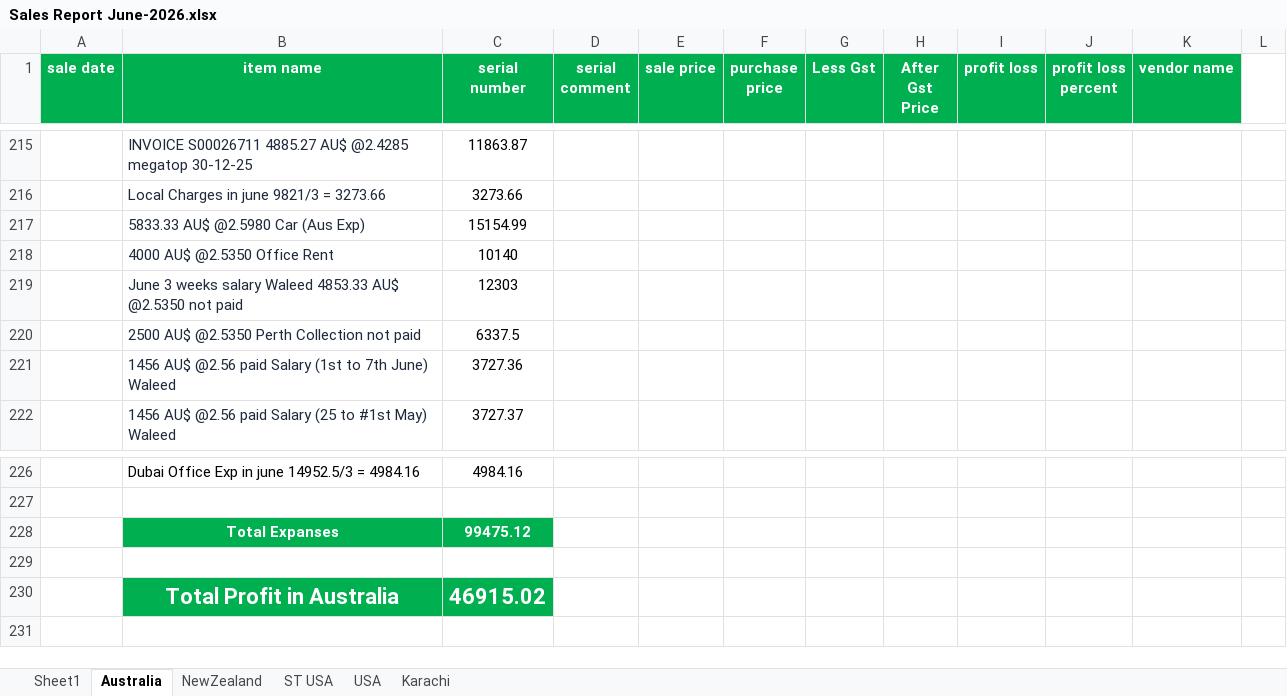
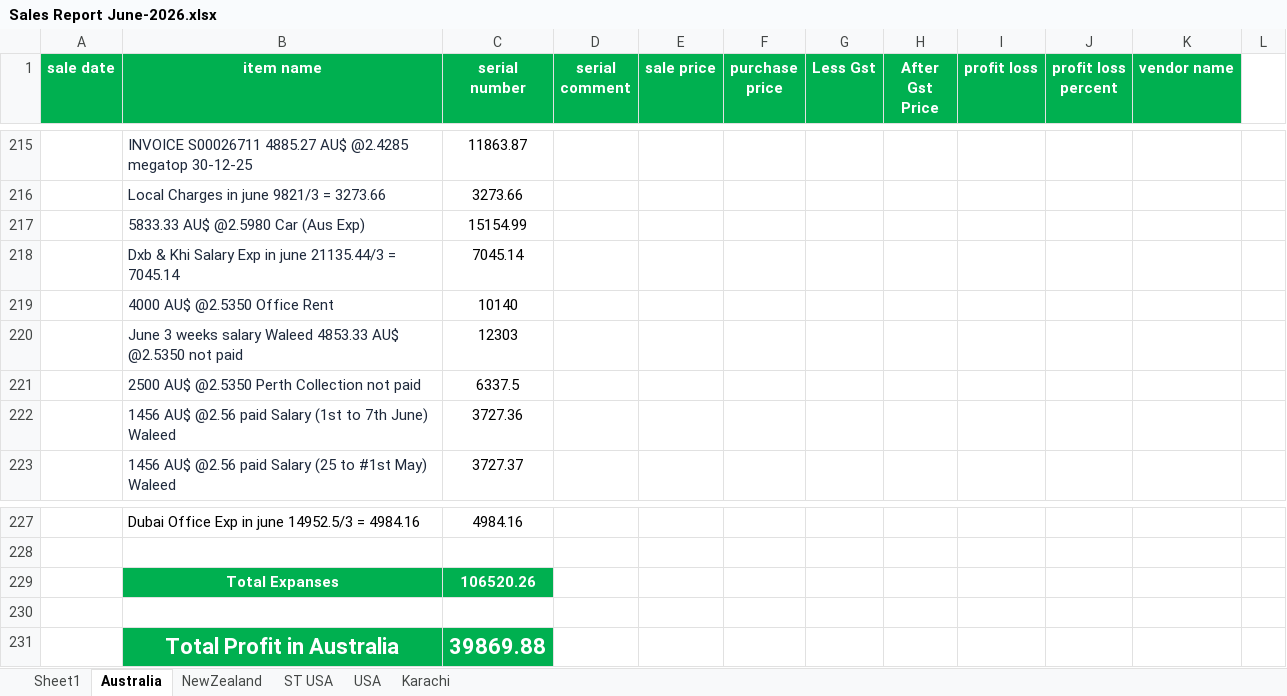
Before and after one commit to Swiss-Tech-Global/Employees_Data_Backup, an Excel workbook: SwissTechSaqib/Swiss Tech Files 2025/Sales Reports 2025/Sales Report June-2026.xlsx, sheet Australia, drawn as a sheet; only a part is shown, gaps mark what is left out; values as stored, in another font and other column widths than the file's, no borders; conditional formats not drawn; addresses are those after the commit; the diff names each change by its address in the sheet, - before the commit and + after, or states it on an @@ line.

Commit message:
Auto backup 2026-07-01 10:05:02

```diff
--- a/SwissTechSaqib/Swiss Tech Files 2025/Sales Reports 2025/Sales Report June-2026.xlsx (sheet Australia)
+++ b/SwissTechSaqib/Swiss Tech Files 2025/Sales Reports 2025/Sales Report June-2026.xlsx (sheet Australia)
+row 218:  | Dxb & Khi Salary Exp in june 21135.44/3 = 7045.14 | 7045.14
-C229 (serial number): 99475.12
+C229 (serial number): 106520.26
-C231 (serial number): 46915.02
+C231 (serial number): 39869.88
```
Also changed, not shown: sheet NewZealand, sheet ST USA.
